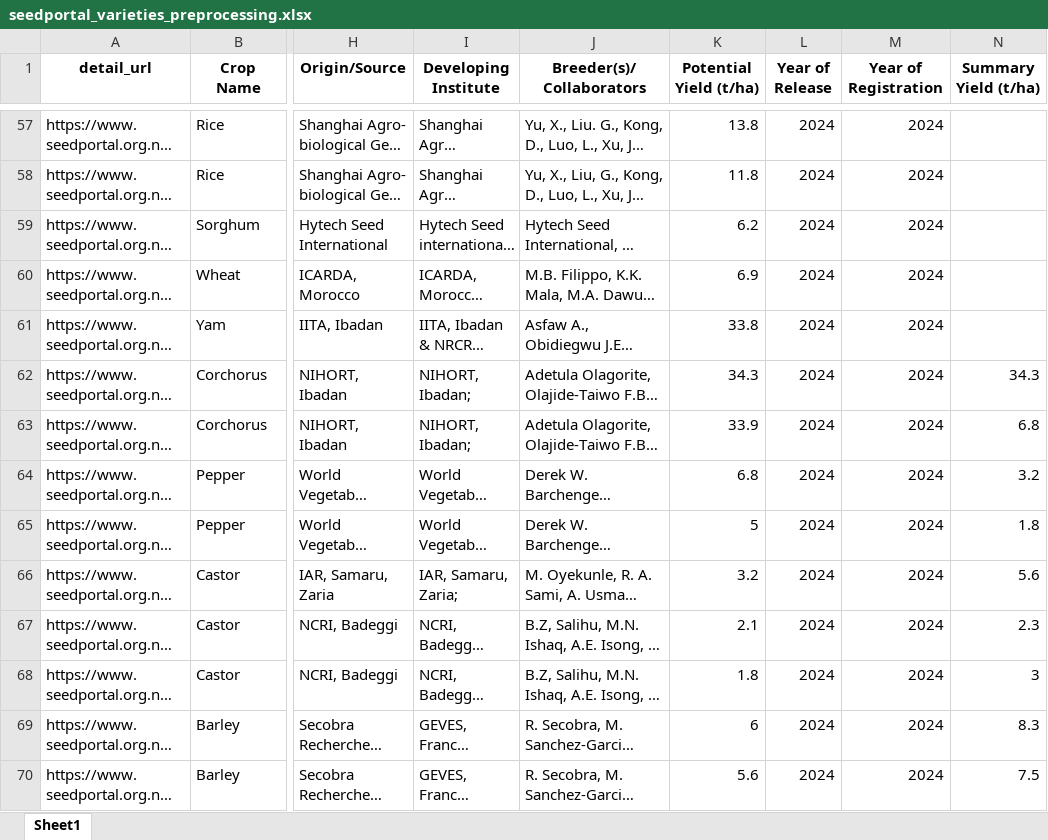
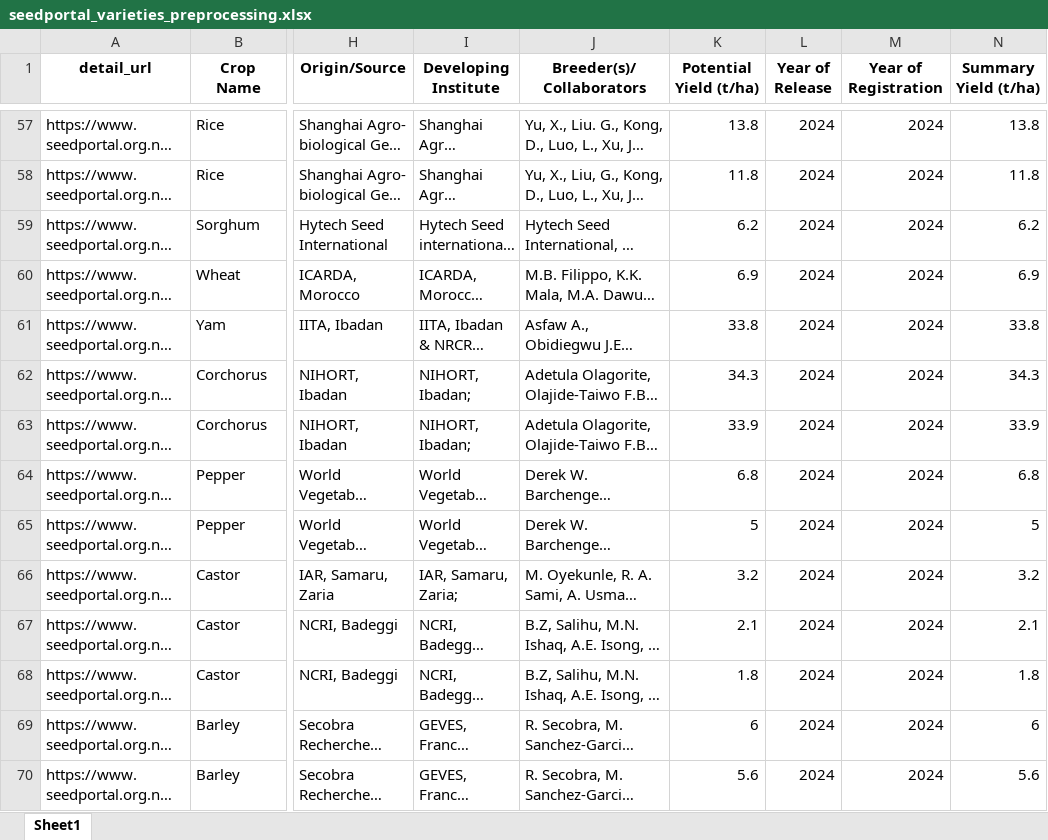
Before and after one commit to geagrofia/Nigeria_Biofortification_Atlas, an Excel workbook: tab_data/seedportal_varieties_preprocessing.xlsx, sheet Sheet1, drawn as a sheet; only a part is shown, gaps mark what is left out; long unchanged cells end in …; values as stored, in another font and other column widths than the file's, no borders; the diff covers the shown part only; the diff names each change by its address in the sheet, - before the commit and + after, or states it on an @@ line.

Commit message:
Improved scraping results from NSP - now with better summary yields and with MN content

```diff
--- a/tab_data/seedportal_varieties_preprocessing.xlsx (sheet Sheet1)
+++ b/tab_data/seedportal_varieties_preprocessing.xlsx (sheet Sheet1)
-N57 (Summary Yield (t/ha)): (empty)
+N57 (Summary Yield (t/ha)): 13.8
-N58 (Summary Yield (t/ha)): (empty)
+N58 (Summary Yield (t/ha)): 11.8
-N59 (Summary Yield (t/ha)): (empty)
+N59 (Summary Yield (t/ha)): 6.2
-N60 (Summary Yield (t/ha)): (empty)
+N60 (Summary Yield (t/ha)): 6.9
-N61 (Summary Yield (t/ha)): (empty)
+N61 (Summary Yield (t/ha)): 33.8
-N63 (Summary Yield (t/ha)): 6.8
+N63 (Summary Yield (t/ha)): 33.9
-N64 (Summary Yield (t/ha)): 3.2
+N64 (Summary Yield (t/ha)): 6.8
-N65 (Summary Yield (t/ha)): 1.8
+N65 (Summary Yield (t/ha)): 5
-N66 (Summary Yield (t/ha)): 5.6
+N66 (Summary Yield (t/ha)): 3.2
-N67 (Summary Yield (t/ha)): 2.3
+N67 (Summary Yield (t/ha)): 2.1
-N68 (Summary Yield (t/ha)): 3
+N68 (Summary Yield (t/ha)): 1.8
-N69 (Summary Yield (t/ha)): 8.3
+N69 (Summary Yield (t/ha)): 6
-N70 (Summary Yield (t/ha)): 7.5
+N70 (Summary Yield (t/ha)): 5.6
```
Also changed, not shown: 504 edited cells elsewhere in this sheet, tab_data/seedportal_varieties.xlsx, 2 other files.
